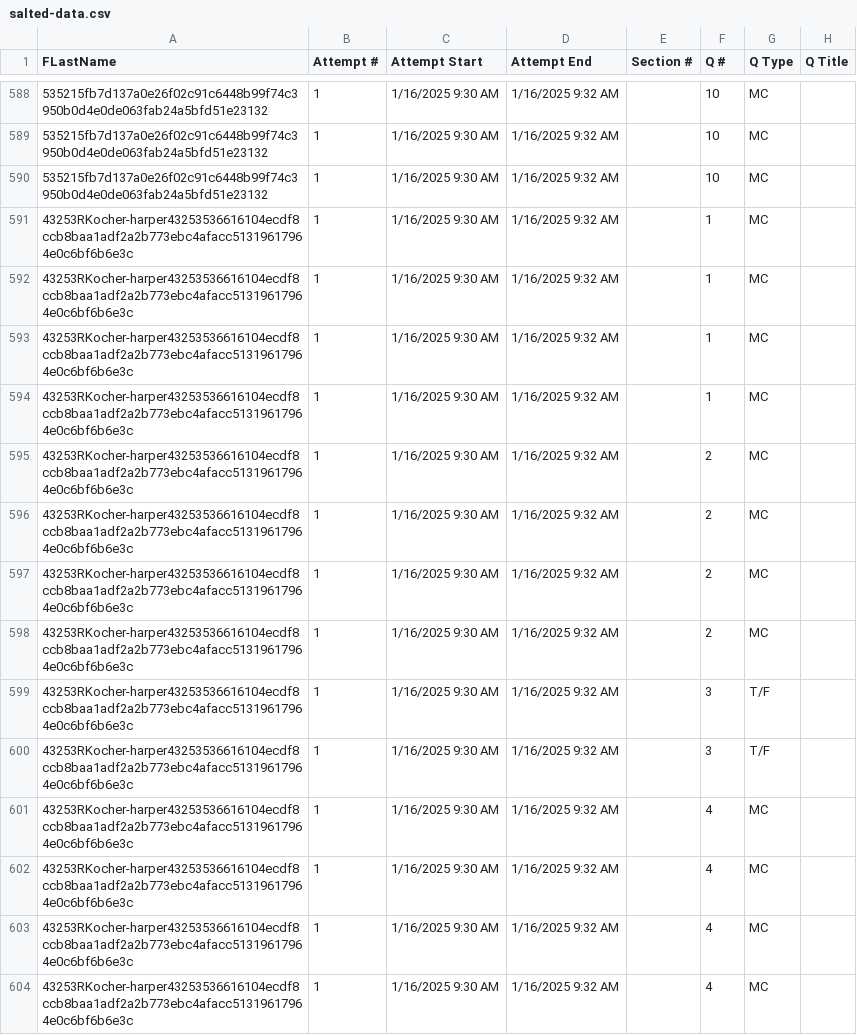
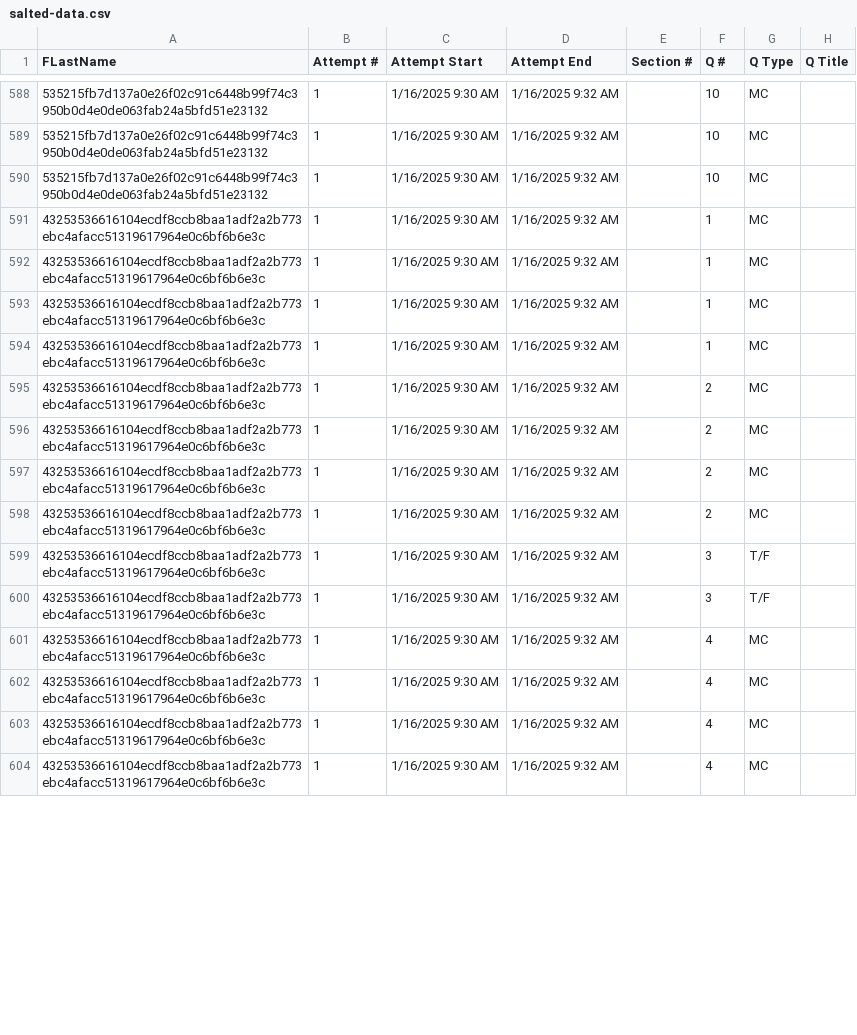
Before and after one commit to WSU-mkijowski/lab-1-hashing-Upham4, a CSV file: data/salted-data.csv, drawn as a sheet; only a part is shown, gaps mark what is left out; the diff covers the shown part only; the diff names each change by its address in the sheet, - before the commit and + after, or states it on an @@ line.

```diff
--- a/data/salted-data.csv
+++ b/data/salted-data.csv
-A591:A604 (FLastName): 43253RKocher-harper43253536616104ecdf8ccb8baa1adf2a2b773ebc4afacc51319617964e0c6bf6b6e3c
+A591:A604 (FLastName): 43253536616104ecdf8ccb8baa1adf2a2b773ebc4afacc51319617964e0c6bf6b6e3c
```
Also changed, not shown: 17 edited cells elsewhere in this file, 1 other file.
